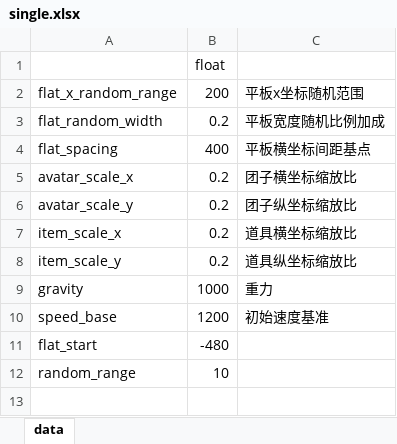
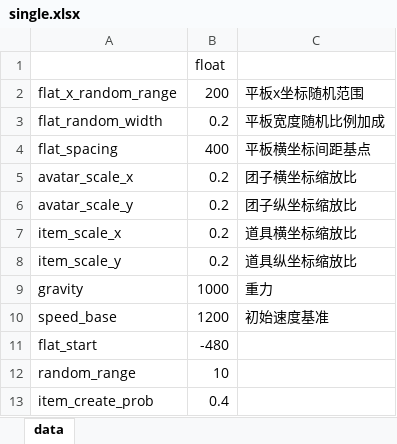
Before and after one commit to luxuntong/ttxiaoyouxi, an Excel workbook: plan/single.xlsx, sheet data, drawn as a sheet; values as stored, in another font and other column widths than the file's, no borders; the diff names each change by its address in the sheet, - before the commit and + after, or states it on an @@ line.

```diff
--- a/plan/single.xlsx (sheet data)
+++ b/plan/single.xlsx (sheet data)
+row 13: item_create_prob | 0.4
```
Also changed, not shown: 8 other files.
